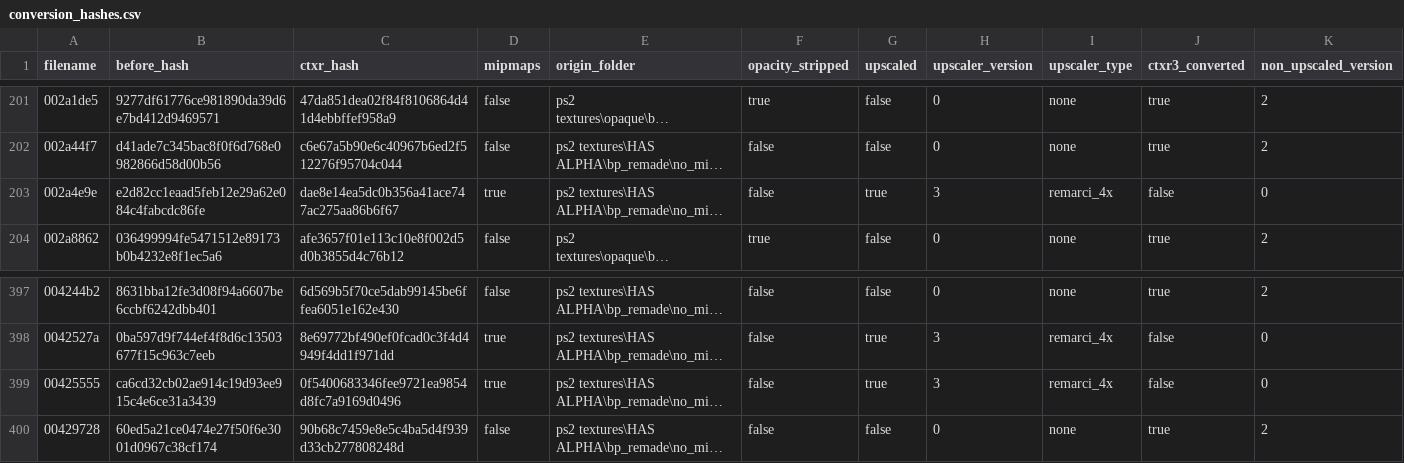
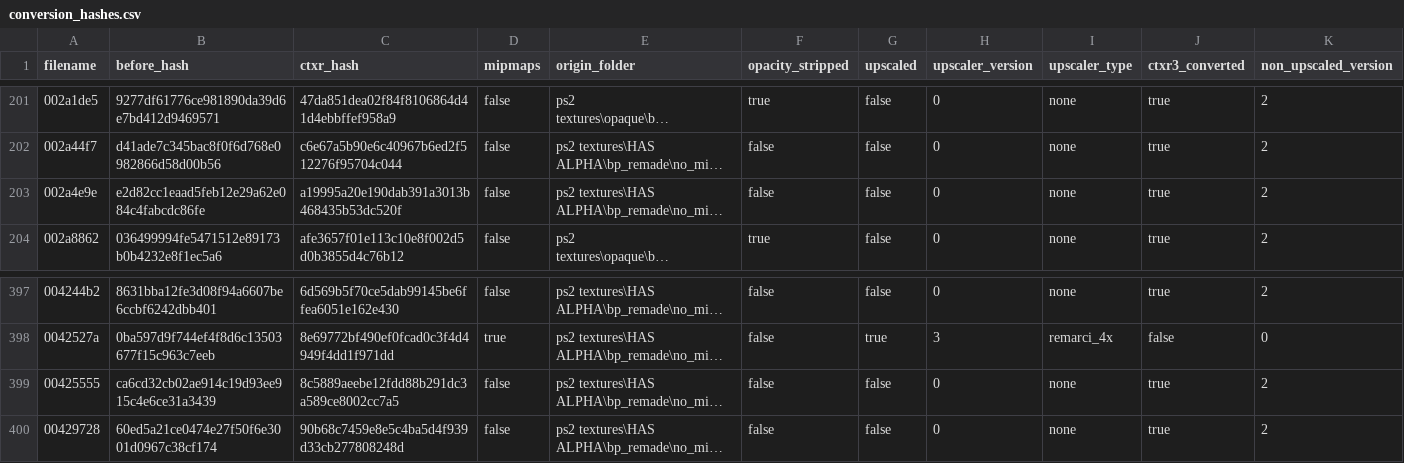
Before and after one commit to ShizCalev/MGS3-Demastered-Subsistence-Edition, a CSV file: Textures/Staging - UI - 2x Upscaled/textures/flatlist/ovr_stm/_win/conversion_hashes.csv, drawn as a sheet; only a part is shown, gaps mark what is left out; long unchanged cells end in …; the diff names each change by its address in the sheet, - before the commit and + after, or states it on an @@ line.

```diff
--- a/Textures/Staging - UI - 2x Upscaled/textures/flatlist/ovr_stm/_win/conversion_hashes.csv
+++ b/Textures/Staging - UI - 2x Upscaled/textures/flatlist/ovr_stm/_win/conversion_hashes.csv
-C203 (ctxr_hash): dae8e14ea5dc0b356a41ace747ac275aa86b6f67
+C203 (ctxr_hash): a19995a20e190dab391a3013b468435b53dc520f
-D203 (mipmaps): true
+D203 (mipmaps): false
-G203 (upscaled): true
+G203 (upscaled): false
-H203 (upscaler_version): 3
+H203 (upscaler_version): 0
-I203 (upscaler_type): remarci_4x
+I203 (upscaler_type): none
-J203 (ctxr3_converted): false
+J203 (ctxr3_converted): true
-K203 (non_upscaled_version): 0
+K203 (non_upscaled_version): 2
-C399 (ctxr_hash): 0f5400683346fee9721ea9854d8fc7a9169d0496
+C399 (ctxr_hash): 8c5889aeebe12fdd88b291dc3a589ce8002cc7a5
-D399 (mipmaps): true
+D399 (mipmaps): false
-G399 (upscaled): true
+G399 (upscaled): false
-H399 (upscaler_version): 3
+H399 (upscaler_version): 0
-I399 (upscaler_type): remarci_4x
+I399 (upscaler_type): none
-J399 (ctxr3_converted): false
+J399 (ctxr3_converted): true
-K399 (non_upscaled_version): 0
+K399 (non_upscaled_version): 2
```
Also changed, not shown: Textures/Staging - 2x Upscaled/textures/flatlist/ovr_stm/ovr_us/_win/conversion_hashes.csv, Textures/Staging - 4x Upscaled/textures/flatlist/ovr_stm/ovr_eu/_win/conversion_hashes.csv, 13 other files.
